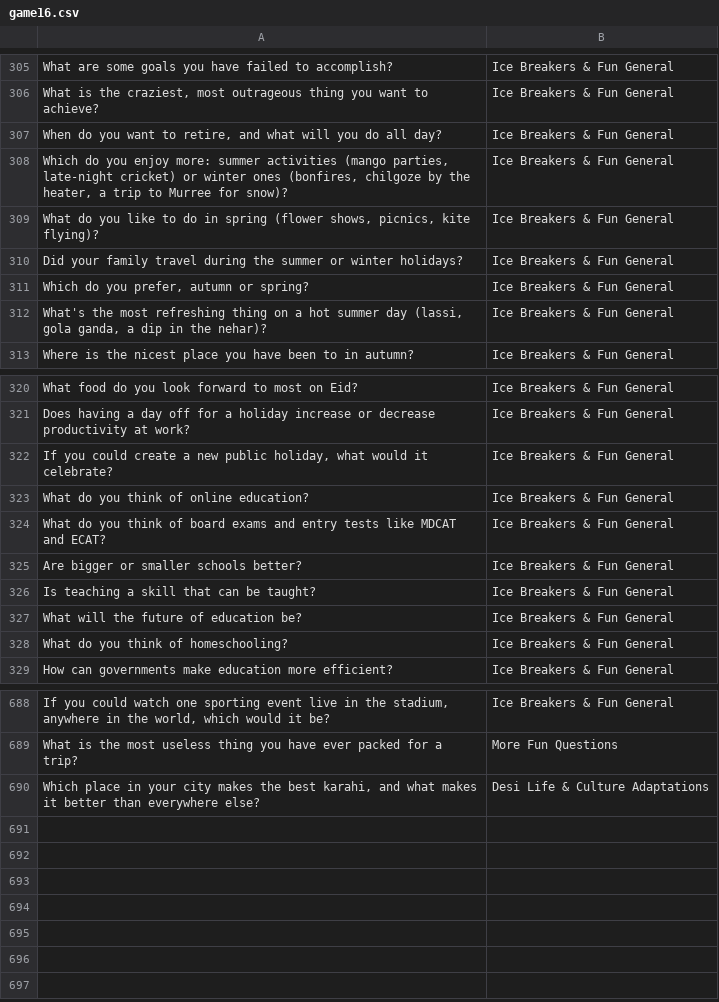
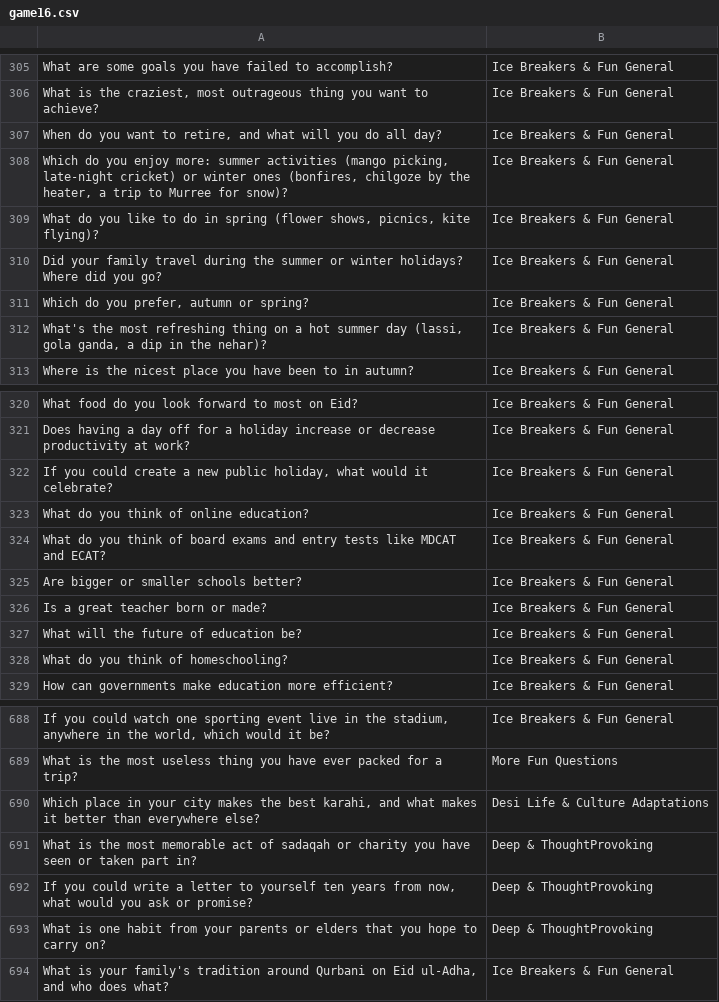
Before and after one commit to theshabab/jorbox, a CSV file: data/seed/data/game16.csv, drawn as a sheet; only a part is shown, gaps mark what is left out.

```diff
--- a/data/seed/data/game16.csv
+++ b/data/seed/data/game16.csv
@@ -307,5 +307,5 @@ What are some goals you have failed to accomplish?,Ice Breakers & Fun General
 "When do you want to retire, and what will you do all day?",Ice Breakers & Fun General
-"Which do you enjoy more: summer activities (mango parties, late-night cricket) or winter ones (bonfires, chilgoze by the heater, a trip to Murree for snow)?",Ice Breakers & Fun General
+"Which do you enjoy more: summer activities (mango picking, late-night cricket) or winter ones (bonfires, chilgoze by the heater, a trip to Murree for snow)?",Ice Breakers & Fun General
 "What do you like to do in spring (flower shows, picnics, kite flying)?",Ice Breakers & Fun General
-Did your family travel during the summer or winter holidays?,Ice Breakers & Fun General
+Did your family travel during the summer or winter holidays? Where did you go?,Ice Breakers & Fun General
 "Which do you prefer, autumn or spring?",Ice Breakers & Fun General
@@ -325,3 +325,3 @@ What do you think of board exams and entry tests like MDCAT and ECAT?,Ice Breake
 Are bigger or smaller schools better?,Ice Breakers & Fun General
-Is teaching a skill that can be taught?,Ice Breakers & Fun General
+Is a great teacher born or made?,Ice Breakers & Fun General
 What will the future of education be?,Ice Breakers & Fun General
@@ -690 +690,5 @@ What is the most useless thing you have ever packed for a trip?,More Fun Questio
 "Which place in your city makes the best karahi, and what makes it better than everywhere else?",Desi Life & Culture Adaptations
+What is the most memorable act of sadaqah or charity you have seen or taken part in?,Deep & ThoughtProvoking
+"If you could write a letter to yourself ten years from now, what would you ask or promise?",Deep & ThoughtProvoking
+What is one habit from your parents or elders that you hope to carry on?,Deep & ThoughtProvoking
+"What is your family's tradition around Qurbani on Eid ul-Adha, and who does what?",Ice Breakers & Fun General
```
Also changed, not shown: data/seed/data/game13.csv, data/seed/data/game14.csv, 5 other files.
